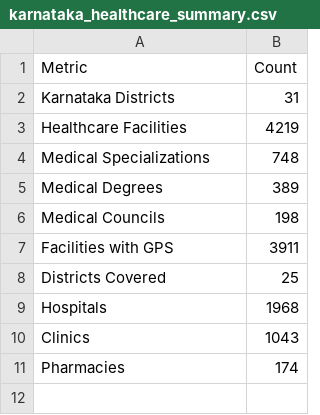
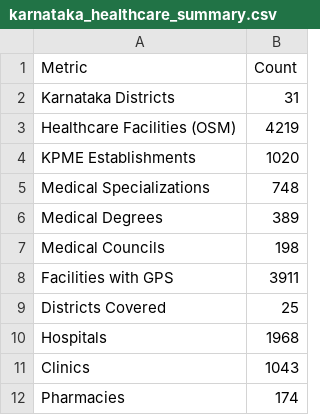
Before and after one commit to RahulPatnaik/Patient-Provider-System, a CSV file: dataset/karnataka_healthcare_summary.csv, drawn as a sheet.

Commit message:
KPME FULL DATA ADDED

```diff
--- a/dataset/karnataka_healthcare_summary.csv
+++ b/dataset/karnataka_healthcare_summary.csv
@@ -2,3 +2,4 @@ Metric,Count
 Karnataka Districts,31
-Healthcare Facilities,4219
+Healthcare Facilities (OSM),4219
+KPME Establishments,1020
 Medical Specializations,748
```
Also changed, not shown: 26 other files.
